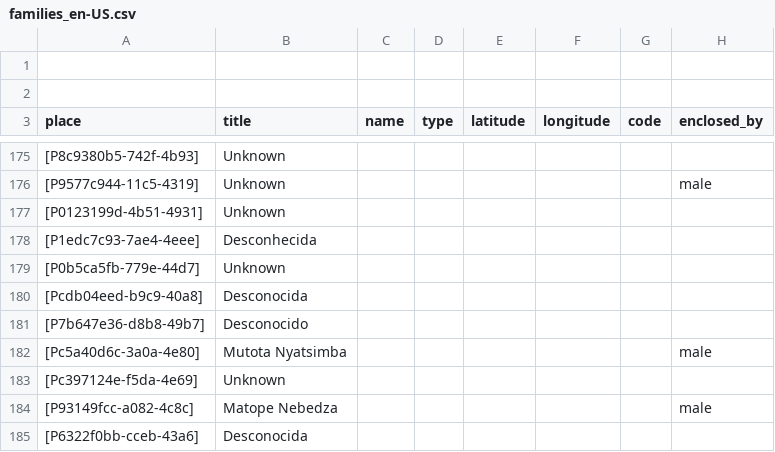
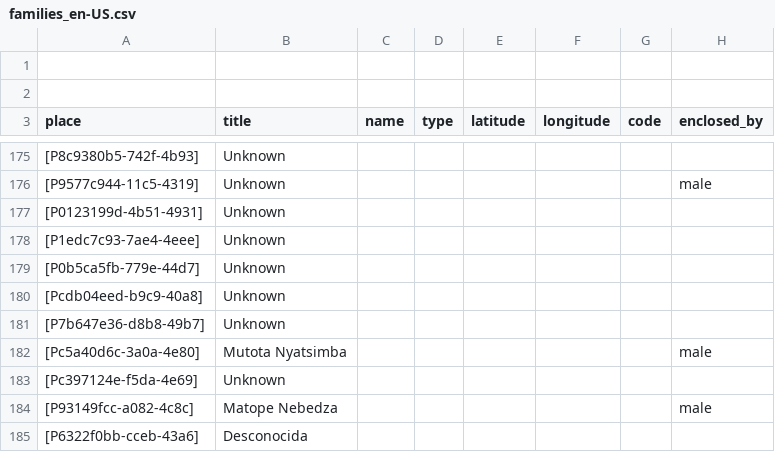
Before and after one commit to historytracers/historytracers, a CSV file: csv/families_en-US.csv, drawn as a sheet; only a part is shown, gaps mark what is left out; the diff names each change by its address in the sheet, - before the commit and + after, or states it on an @@ line.

```diff
--- a/csv/families_en-US.csv
+++ b/csv/families_en-US.csv
-B178 (title): Desconhecida
+B178 (title): Unknown
-B180 (title): Desconocida
+B180 (title): Unknown
-B181 (title): Desconocido
+B181 (title): Unknown
```
Also changed, not shown: csv/75d612d6-926d-4f49-a972-993ca56ee1e4_en-US.csv, csv/75d612d6-926d-4f49-a972-993ca56ee1e4_es-ES.csv, 40 other files.
